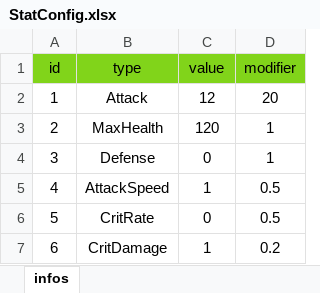
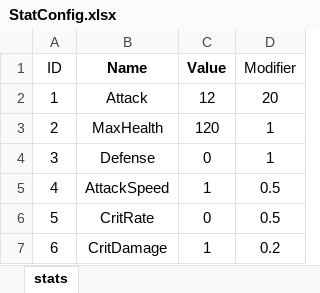
Before and after one commit to nguyenthehoang98/Idle-rpg, an Excel workbook: light_fight/Assets/Excels/StatConfig.xlsx, sheet stats, drawn as a sheet; values as stored, in another font and other column widths than the file's, no borders; conditional formats not drawn; removed rows and columns are numbered as before the commit, all else as after; the diff names each change by its address in the sheet, - before the commit and + after, or states it on an @@ line.

Commit message:
equipment config

```diff
--- a/light_fight/Assets/Excels/StatConfig.xlsx (sheet stats)
+++ b/light_fight/Assets/Excels/StatConfig.xlsx (sheet stats)
-sheet tab: infos
+sheet tab: stats
-row 1: id | type | value | modifier
+row 1: ID | Name | Value | Modifier
```
Also changed, not shown: light_fight/Assets/Excels/PlayerConfig.xlsx, 34 other files.
